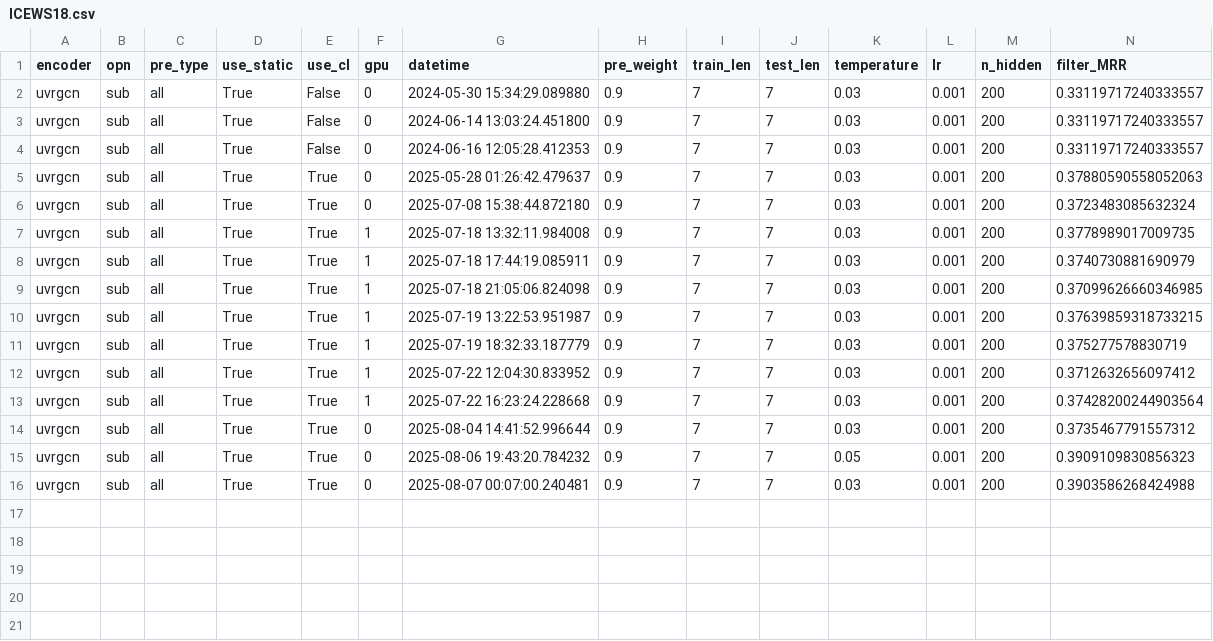
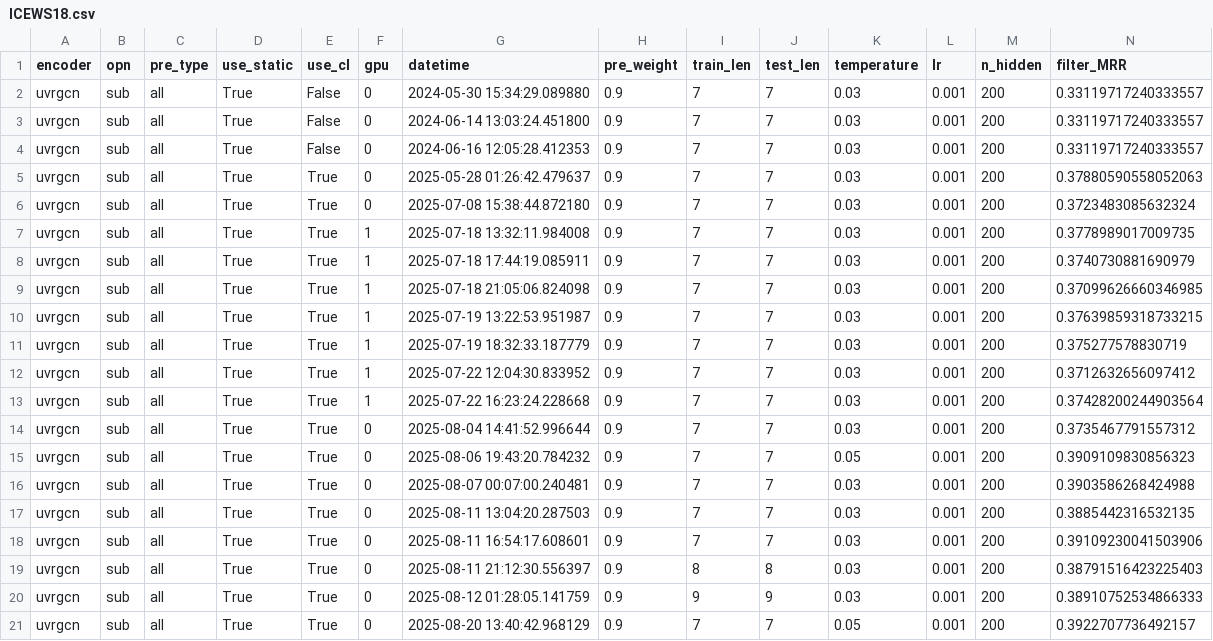
Before and after one commit to EshaniF/STRIDE, a CSV file: result/ICEWS18.csv, drawn as a sheet; only a part is shown; rows hold the shown columns only; the diff names each change by its address in the sheet, - before the commit and + after, or states it on an @@ line.

```diff
--- a/result/ICEWS18.csv
+++ b/result/ICEWS18.csv
+row 17: uvrgcn | sub | all | True | True | 0 | 2025-08-11 13:04:20.287503 | 0.9 | 7 | 7 | 0.03 | 0.001 | 200 | 0.3885442316532135
+row 18: uvrgcn | sub | all | True | True | 0 | 2025-08-11 16:54:17.608601 | 0.9 | 7 | 7 | 0.03 | 0.001 | 200 | 0.39109230041503906
+row 19: uvrgcn | sub | all | True | True | 0 | 2025-08-11 21:12:30.556397 | 0.9 | 8 | 8 | 0.03 | 0.001 | 200 | 0.38791516423225403
+row 20: uvrgcn | sub | all | True | True | 0 | 2025-08-12 01:28:05.141759 | 0.9 | 9 | 9 | 0.03 | 0.001 | 200 | 0.38910752534866333
+row 21: uvrgcn | sub | all | True | True | 0 | 2025-08-20 13:40:42.968129 | 0.9 | 7 | 7 | 0.05 | 0.001 | 200 | 0.3922707736492157
```
Also changed, not shown: result/ICEWS14.csv, 7 other files.
